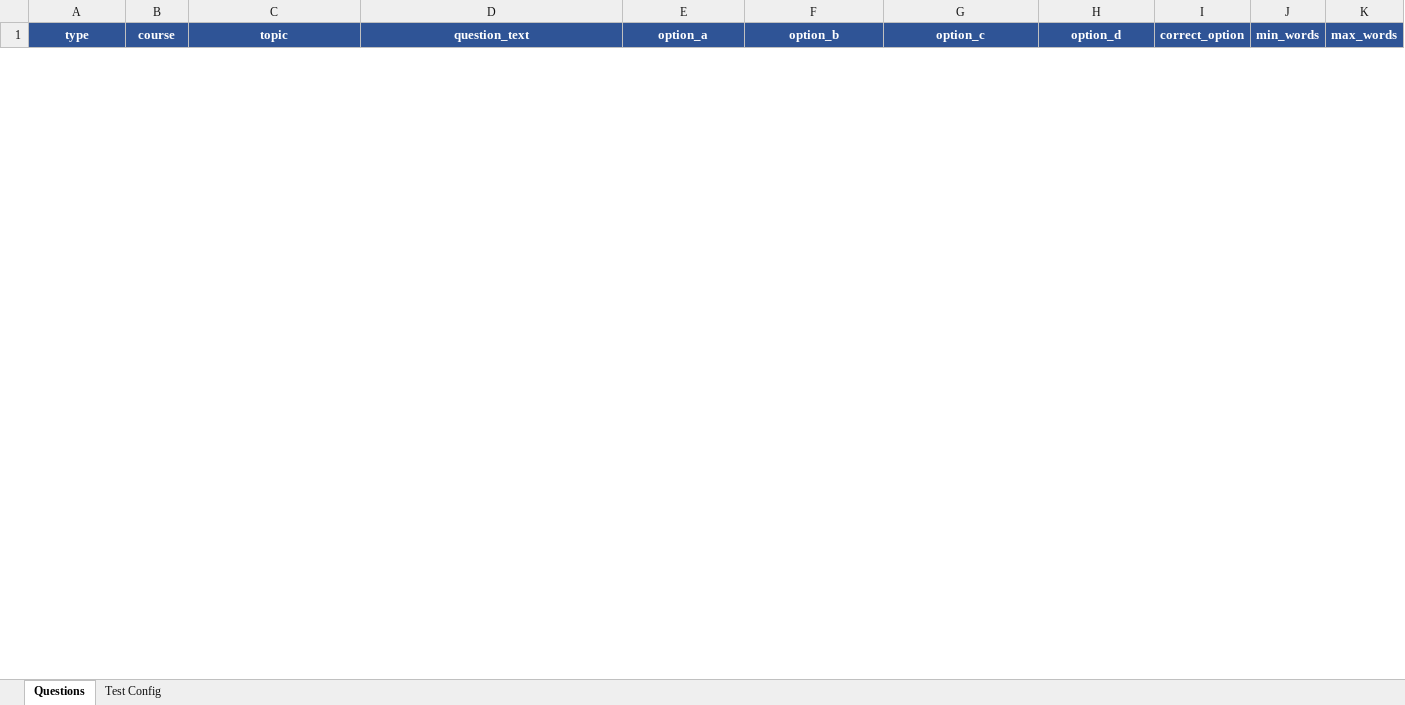
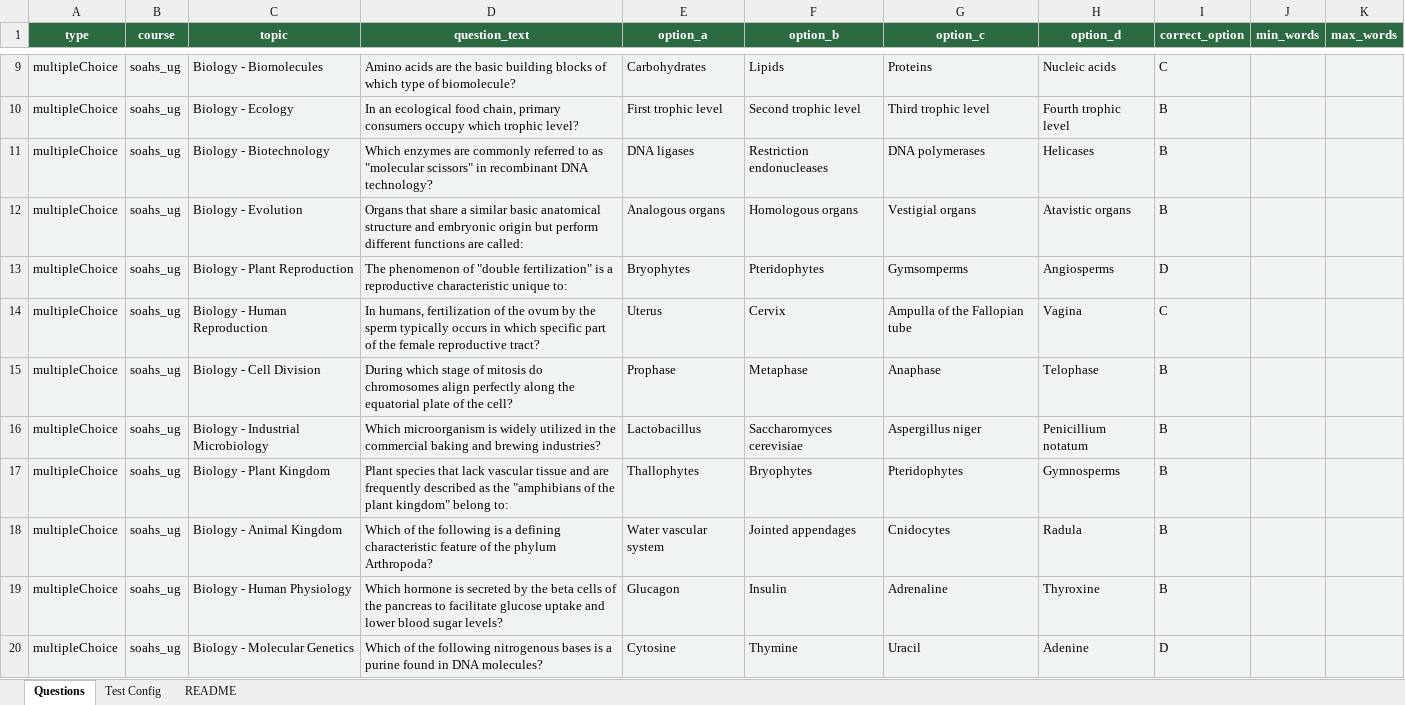
Before and after one commit to Devansh-46/nsat, an Excel workbook: NSAT_QuestionBank_Template.xlsx, sheet Questions, drawn as a sheet; only a part is shown, gaps mark what is left out; values as stored, in another font and other column widths than the file's, no borders; the diff covers the shown part only; the diff names each change by its address in the sheet, - before the commit and + after, or states it on an @@ line.

```diff
--- a/NSAT_QuestionBank_Template.xlsx (sheet Questions)
+++ b/NSAT_QuestionBank_Template.xlsx (sheet Questions)
+sheet tab: README
-A1:K1 fill: #2F5496
+A1:K1 fill: #2C6B42
+row 9: multipleChoice | soahs_ug | Biology - Biomolecules | Amino acids are the basic building blocks of which type of biomolecule? | Carbohydrates | Lipids | Proteins | Nucleic acids | C
+row 10: multipleChoice | soahs_ug | Biology - Ecology | In an ecological food chain, primary consumers occupy which trophic level? | First trophic level | Second trophic level | Third trophic level | Fourth trophic level | B
+row 11: multipleChoice | soahs_ug | Biology - Biotechnology | Which enzymes are commonly referred to as "molecular scissors" in recombinant DNA technology? | DNA ligases | Restriction endonucleases | DNA polymerases | Helicases | B
+row 12: multipleChoice | soahs_ug | Biology - Evolution | Organs that share a similar basic anatomical structure and embryonic origin but perform different functions are called: | Analogous organs | Homologous organs | Vestigial organs | Atavistic organs | B
+row 13: multipleChoice | soahs_ug | Biology - Plant Reproduction | The phenomenon of "double fertilization" is a reproductive characteristic unique to: | Bryophytes | Pteridophytes | Gymsomperms | Angiosperms | D
+row 14: multipleChoice | soahs_ug | Biology - Human Reproduction | In humans, fertilization of the ovum by the sperm typically occurs in which specific part of the female reproductive tract? | Uterus | Cervix | Ampulla of the Fallopian tube | Vagina | C
+row 15: multipleChoice | soahs_ug | Biology - Cell Division | During which stage of mitosis do chromosomes align perfectly along the equatorial plate of the cell? | Prophase | Metaphase | Anaphase | Telophase | B
+row 16: multipleChoice | soahs_ug | Biology - Industrial Microbiology | Which microorganism is widely utilized in the commercial baking and brewing industries? | Lactobacillus | Saccharomyces cerevisiae | Aspergillus niger | Penicillium notatum | B
+row 17: multipleChoice | soahs_ug | Biology - Plant Kingdom | Plant species that lack vascular tissue and are frequently described as the "amphibians of the plant kingdom" belong to: | Thallophytes | Bryophytes | Pteridophytes | Gymnosperms | B
+row 18: multipleChoice | soahs_ug | Biology - Animal Kingdom | Which of the following is a defining characteristic feature of the phylum Arthropoda? | Water vascular system | Jointed appendages | Cnidocytes | Radula | B
+row 19: multipleChoice | soahs_ug | Biology - Human Physiology | Which hormone is secreted by the beta cells of the pancreas to facilitate glucose uptake and lower blood sugar levels? | Glucagon | Insulin | Adrenaline | Thyroxine | B
+row 20: multipleChoice | soahs_ug | Biology - Molecular Genetics | Which of the following nitrogenous bases is a purine found in DNA molecules? | Cytosine | Thymine | Uracil | Adenine | D
```
Also changed, not shown: 40 added rows and 4 removed rows elsewhere in this sheet, sheet Test Config, 1 other file.
